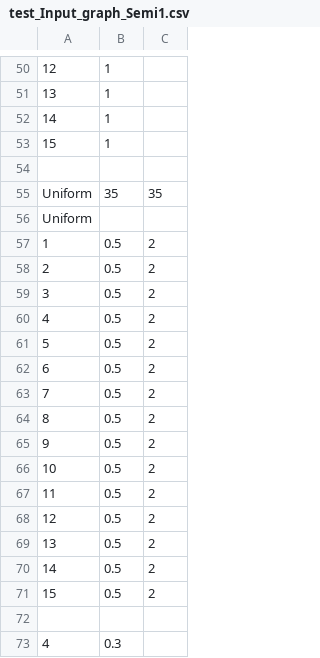
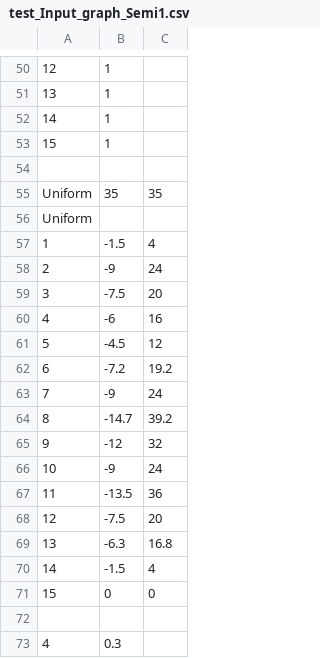
Before and after one commit to haoxiangyang89/PERT, a CSV file: src/test_Input_graph_Semi1.csv, drawn as a sheet; only a part is shown, gaps mark what is left out.

```diff
--- a/src/test_Input_graph_Semi1.csv
+++ b/src/test_Input_graph_Semi1.csv
@@ -56,17 +56,17 @@ Uniform,35,35
 Uniform,,
-1,0.5,2
-2,0.5,2
-3,0.5,2
-4,0.5,2
-5,0.5,2
-6,0.5,2
-7,0.5,2
-8,0.5,2
-9,0.5,2
-10,0.5,2
-11,0.5,2
-12,0.5,2
-13,0.5,2
-14,0.5,2
-15,0.5,2
+1,-1.5,4
+2,-9,24
+3,-7.5,20
+4,-6,16
+5,-4.5,12
+6,-7.2,19.2
+7,-9,24
+8,-14.7,39.2
+9,-12,32
+10,-9,24
+11,-13.5,36
+12,-7.5,20
+13,-6.3,16.8
+14,-1.5,4
+15,0,0
 ,,
```
Also changed, not shown: 1 other file.
